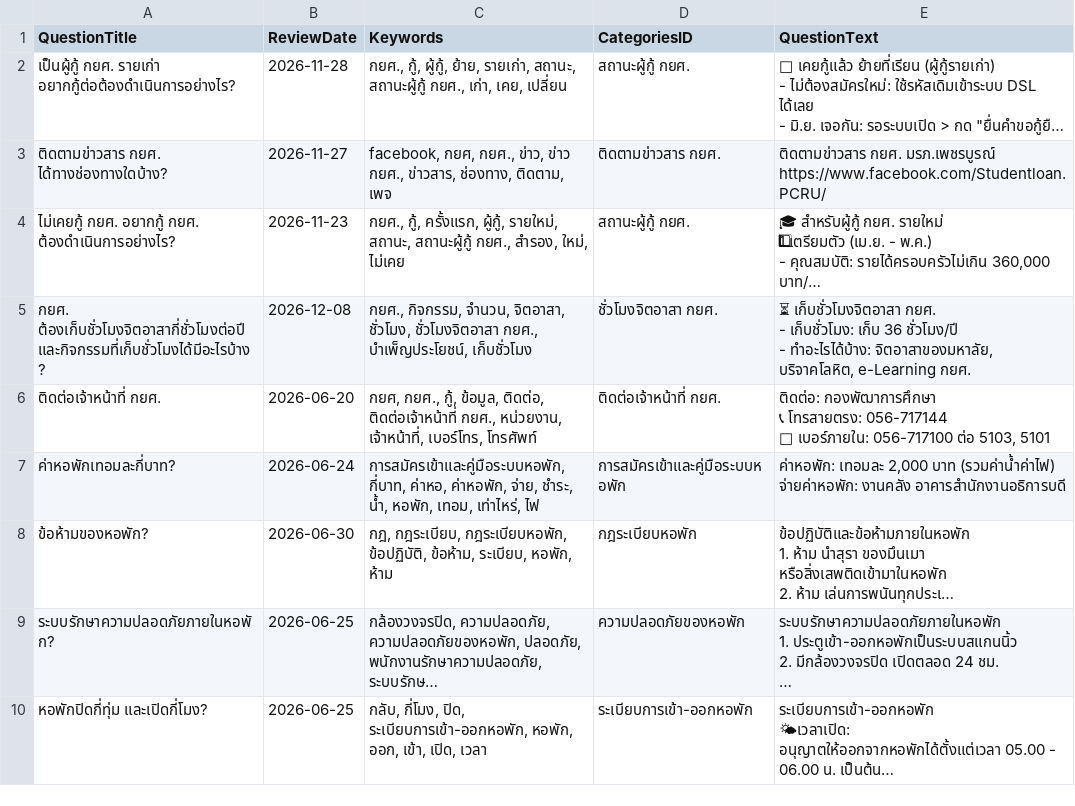
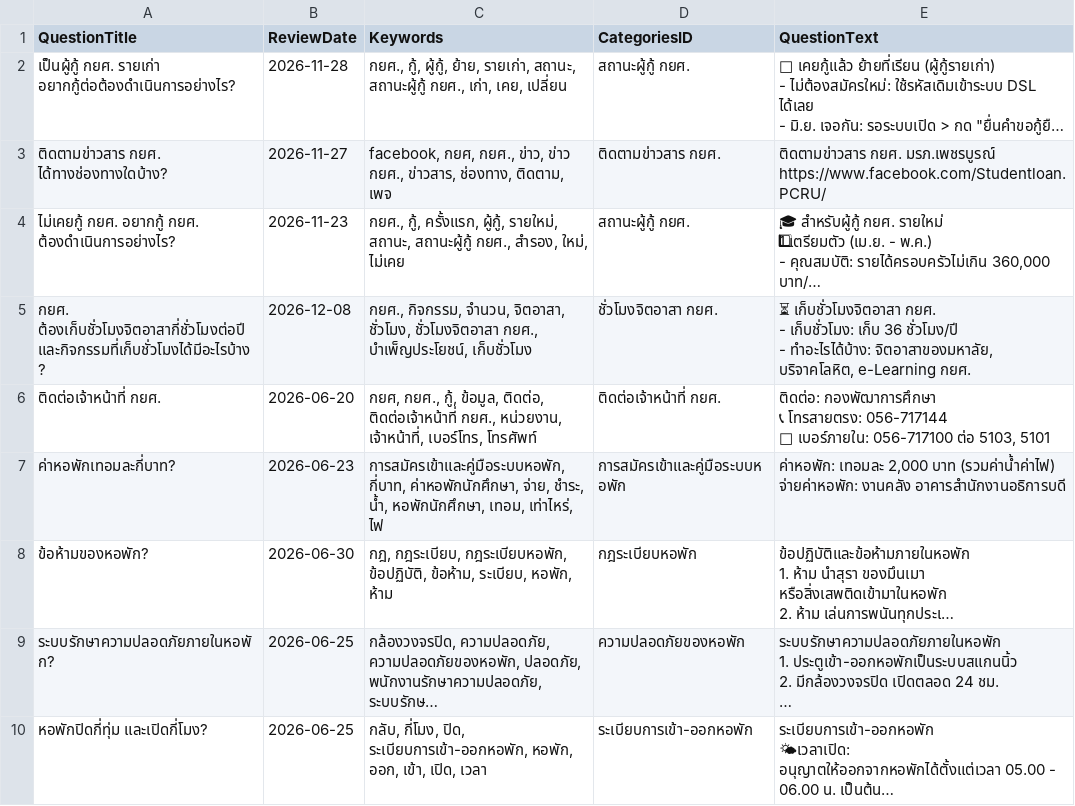
Before and after one commit to st651102064101-design/pcru-chatbot-backend, a CSV file: files/managequestionsanswers/3030/latest.csv, drawn as a sheet; only a part is shown; long unchanged cells end in …; the diff names each change by its address in the sheet, - before the commit and + after, or states it on an @@ line.

Commit message:
fix: update dormitory accommodation fee details and revise related keywords in latest CSV

```diff
--- a/files/managequestionsanswers/3030/latest.csv
+++ b/files/managequestionsanswers/3030/latest.csv
-B7 (ReviewDate): 2026-06-24
+B7 (ReviewDate): 2026-06-23
-C7 (Keywords): การสมัครเข้าและคู่มือระบบหอพัก, กี่บาท, ค่าหอ, ค่าหอพัก, จ่าย, ชำระ, น้ำ, หอพัก, เทอม, เท่าไหร่,…
+C7 (Keywords): การสมัครเข้าและคู่มือระบบหอพัก, กี่บาท, ค่าหอพักนักศึกษา, จ่าย, ชำระ, น้ำ, หอพักนักศึกษา, เทอม, เท่าไหร่,…
```
